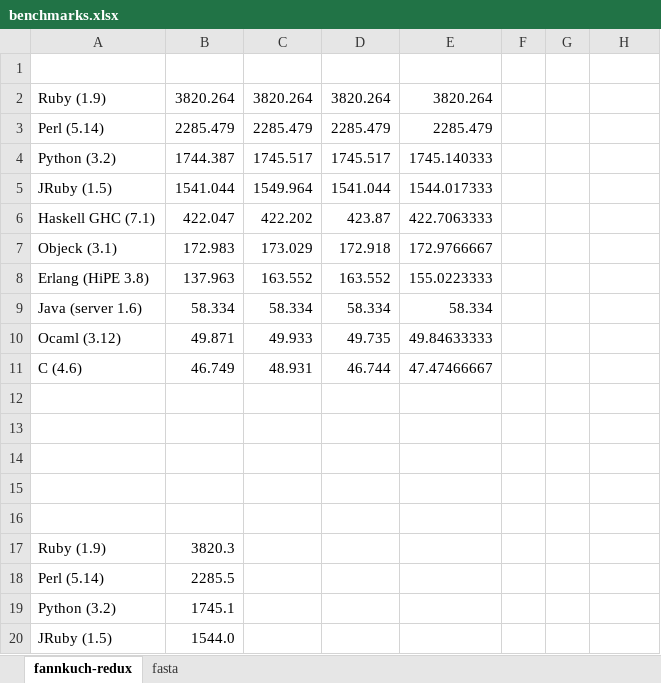
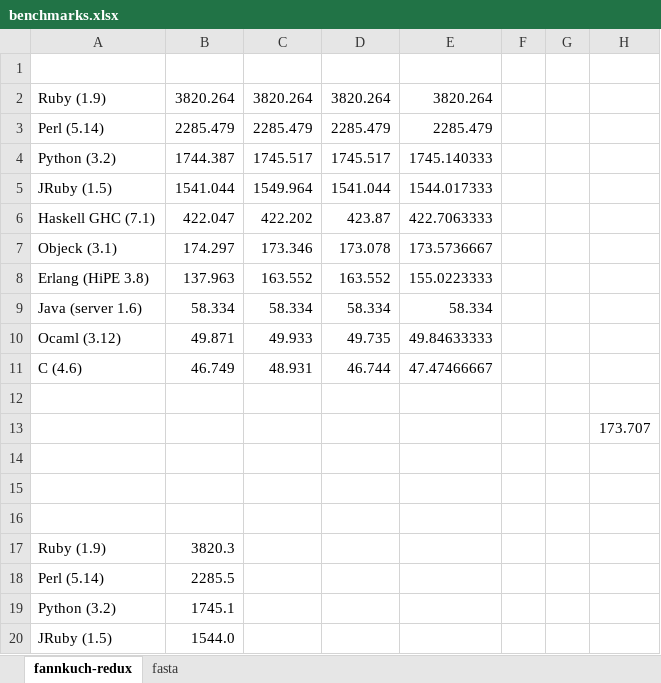
Before and after one commit to objeck/objeck-lang, an Excel workbook: wip/timming/benchmarks.xlsx, sheet fannkuch-redux, drawn as a sheet; only a part is shown; values as stored, in another font and other column widths than the file's, no borders; removed rows and columns are numbered as before the commit, all else as after; the diff names each change by its address in the sheet, - before the commit and + after, or states it on an @@ line.

```diff
--- a/wip/timming/benchmarks.xlsx (sheet fannkuch-redux)
+++ b/wip/timming/benchmarks.xlsx (sheet fannkuch-redux)
-row 7: Objeck (3.1) | 172.983 | 173.029 | 172.918 | 172.9766667
+row 7: Objeck (3.1) | 174.297 | 173.346 | 173.078 | 173.5736667
-H13: (empty)
+H13: 173.707
```
Also changed, not shown: charts or pictures, 1 other file.
